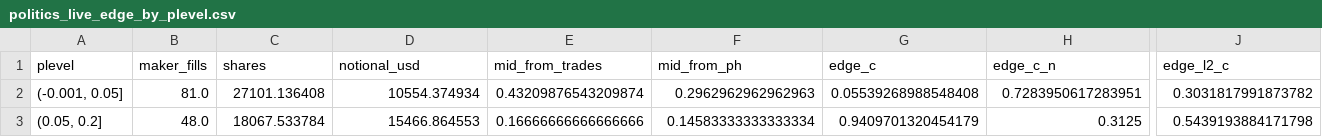
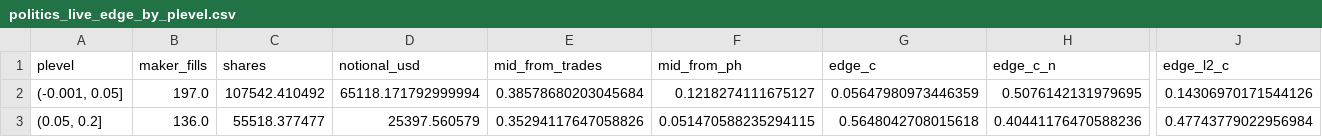
Before and after one commit to jamesdchen/MARs, a CSV file: explorations/deep_hedging_cvar/polymarket/analysis/politics/out/politics_live_edge_by_plevel.csv, drawn as a sheet; only a part is shown, gaps mark what is left out; the diff covers the shown part only; the diff names each change by its address in the sheet, - before the commit and + after, or states it on an @@ line.

```diff
--- a/explorations/deep_hedging_cvar/polymarket/analysis/politics/out/politics_live_edge_by_plevel.csv
+++ b/explorations/deep_hedging_cvar/polymarket/analysis/politics/out/politics_live_edge_by_plevel.csv
-B2 (maker_fills): 81.0
+B2 (maker_fills): 197.0
-C2 (shares): 27101.136408
+C2 (shares): 107542.410492
-D2 (notional_usd): 10554.374934
+D2 (notional_usd): 65118.171792999994
-E2 (mid_from_trades): 0.43209876543209874
+E2 (mid_from_trades): 0.38578680203045684
-F2 (mid_from_ph): 0.2962962962962963
+F2 (mid_from_ph): 0.1218274111675127
-G2 (edge_c): 0.05539268988548408
+G2 (edge_c): 0.05647980973446359
-H2 (edge_c_n): 0.7283950617283951
+H2 (edge_c_n): 0.5076142131979695
-J2 (edge_l2_c): 0.3031817991873782
+J2 (edge_l2_c): 0.14306970171544126
-B3 (maker_fills): 48.0
+B3 (maker_fills): 136.0
-C3 (shares): 18067.533784
+C3 (shares): 55518.377477
-D3 (notional_usd): 15466.864553
+D3 (notional_usd): 25397.560579
-E3 (mid_from_trades): 0.16666666666666666
+E3 (mid_from_trades): 0.35294117647058826
-F3 (mid_from_ph): 0.14583333333333334
+F3 (mid_from_ph): 0.051470588235294115
-G3 (edge_c): 0.9409701320454179
+G3 (edge_c): 0.5648042708015618
-H3 (edge_c_n): 0.3125
+H3 (edge_c_n): 0.40441176470588236
-J3 (edge_l2_c): 0.5439193884171798
+J3 (edge_l2_c): 0.47743779022956984
```
Also changed, not shown: 109 edited cells elsewhere in this file, explorations/deep_hedging_cvar/polymarket/analysis/politics/out/books_politics.csv, explorations/deep_hedging_cvar/polymarket/analysis/politics/out/politics_live_edge_by_all.csv, 10 other files.
